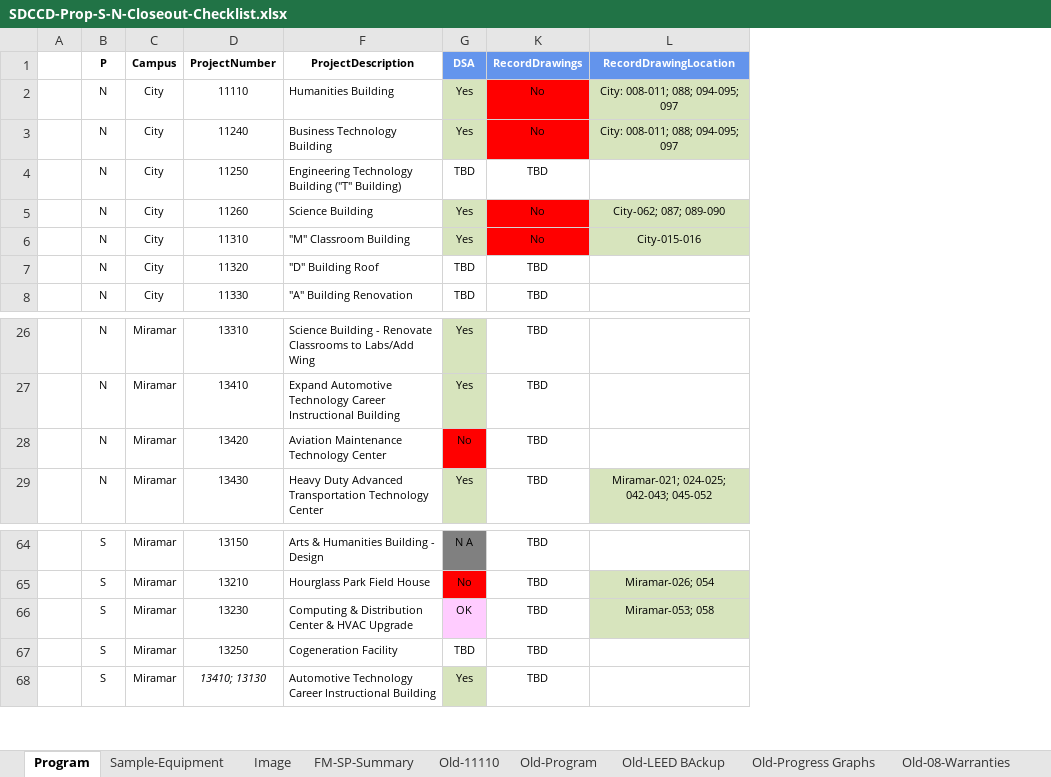
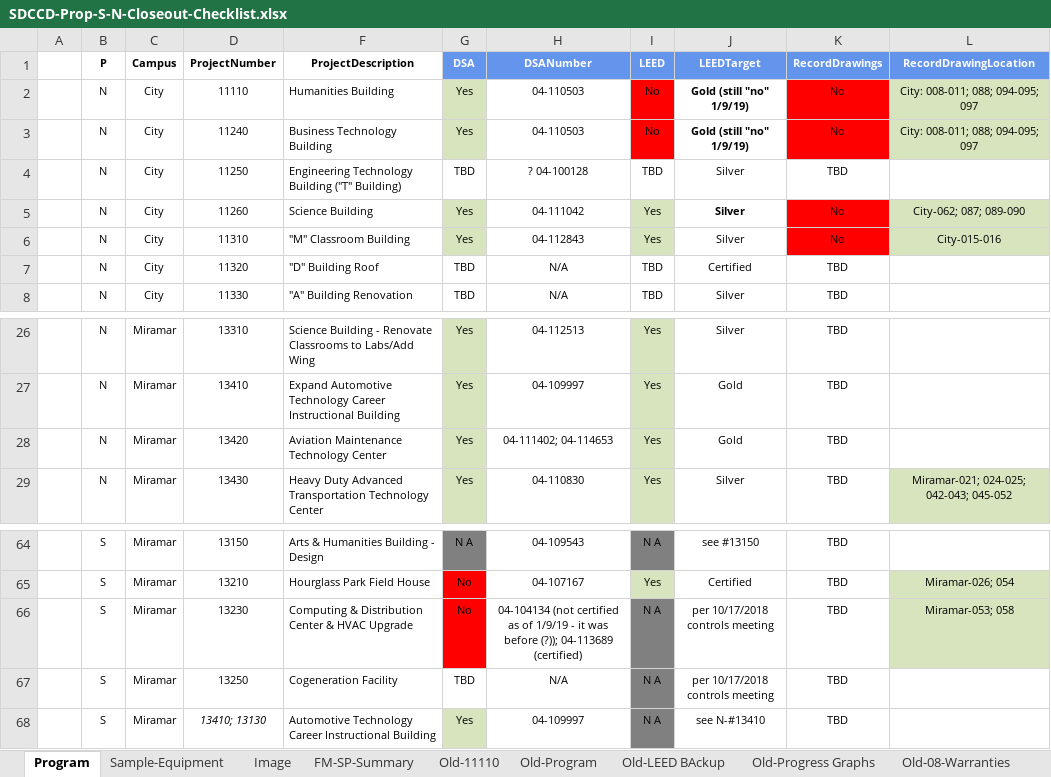
Before and after one commit to stevedowpe/Project-03, an Excel workbook: resource/SDCCD-Prop-S-N-Closeout-Checklist.xlsx, sheet Program, drawn as a sheet; only a part is shown, gaps mark what is left out; values as stored, in another font and other column widths than the file's, no borders; conditional formats not drawn; the diff names each change by its address in the sheet, - before the commit and + after, or states it on an @@ line.

Commit message:
updated DSA and LEED info

```diff
--- a/resource/SDCCD-Prop-S-N-Closeout-Checklist.xlsx (sheet Program)
+++ b/resource/SDCCD-Prop-S-N-Closeout-Checklist.xlsx (sheet Program)
@@ column H (DSANumber) unhidden, rows 2-8: 04-110503 | 04-110503 | ? 04-100128 | 04-111042 | 04-112843 | N/A | N/A; rows 26-29: 04-112513 | 04-109997 | 04-111402; 04-114653 | 04-110830; rows 64-68: 04-109543 | 04-107167 | 04-104134 (not certified as of 1/9/19 - it was before (?)); 04-113689 (certified) | N/A | 04-109997 @@
@@ column I (LEED) unhidden, rows 2-8: No | No | TBD | Yes | Yes | TBD | TBD; rows 26-29: all Yes; rows 64-68: N A | Yes | N A | N A | N A @@
@@ column J (LEEDTarget) unhidden, rows 2-8: Gold (still "no" 1/9/19) | Gold (still "no" 1/9/19) | Silver | Silver | Silver | Certified | Silver; rows 26-29: Silver | Gold | Gold | Silver; rows 64-68: see #13150 | Certified | per 10/17/2018 controls meeting | per 10/17/2018 controls meeting | see N-#13410 @@
-G28 (DSA): No
+G28 (DSA): Yes
-G28 fill: #FF0000
+G28 fill: #D7E4BD
-G66 (DSA): OK
+G66 (DSA): No
-G66 fill: #FFCCFF
+G66 fill: #FF0000
```
Also changed, not shown: sheet Old-Progress Graphs, sheet Old-08-Warranties, hidden cells, charts or pictures, 2 other files.
